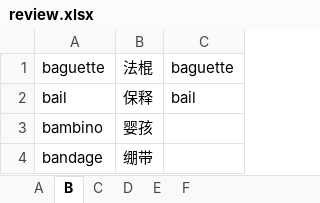
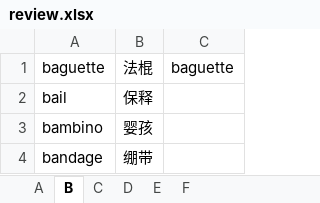
Before and after one commit to yangliyong7/scripts, an Excel workbook: vocab/review.xlsx, sheet B, drawn as a sheet; only a part is shown; values as stored, in another font and other column widths than the file's, no borders; conditional formats not drawn; the diff names each change by its address in the sheet, - before the commit and + after, or states it on an @@ line.

```diff
--- a/vocab/review.xlsx (sheet B)
+++ b/vocab/review.xlsx (sheet B)
-C2: bail
+C2: (empty)
```
Also changed, not shown: sheet D, sheet F, sheet A, sheet E, 3 other files.
